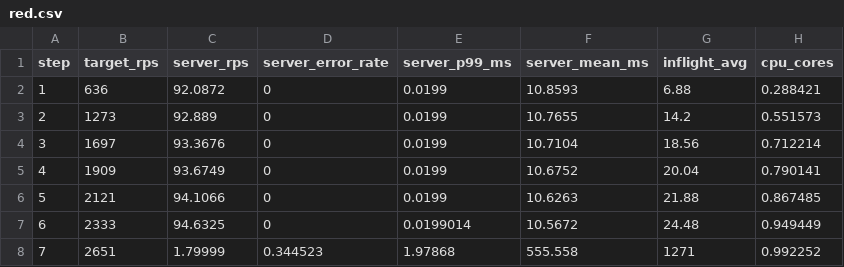
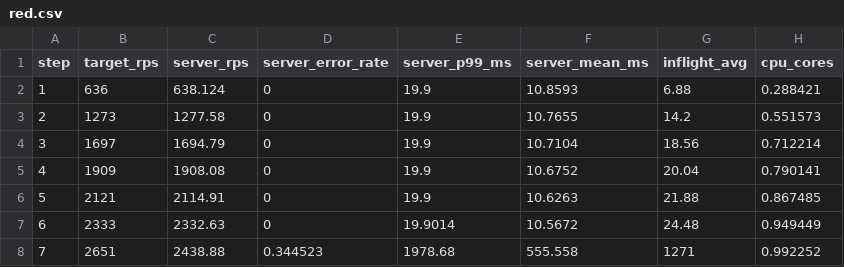
Before and after one commit to maltuned/ops-lab2-5, a CSV file: runs/r2-pool44/red.csv, drawn as a sheet; only a part is shown; the diff names each change by its address in the sheet, - before the commit and + after, or states it on an @@ line.

```diff
--- a/runs/r2-pool44/red.csv
+++ b/runs/r2-pool44/red.csv
-C2 (server_rps): 92.0872
+C2 (server_rps): 638.124
-E2:E6 (server_p99_ms): 0.0199
+E2:E6 (server_p99_ms): 19.9
-C3 (server_rps): 92.889
+C3 (server_rps): 1277.58
-C4 (server_rps): 93.3676
+C4 (server_rps): 1694.79
-C5 (server_rps): 93.6749
+C5 (server_rps): 1908.08
-C6 (server_rps): 94.1066
+C6 (server_rps): 2114.91
-C7 (server_rps): 94.6325
+C7 (server_rps): 2332.63
-E7 (server_p99_ms): 0.0199014
+E7 (server_p99_ms): 19.9014
-C8 (server_rps): 1.79999
+C8 (server_rps): 2438.88
-E8 (server_p99_ms): 1.97868
+E8 (server_p99_ms): 1978.68
```
Also changed, not shown: runs/r1-pool4/red.csv, runs/t1-light/red.csv, 7 other files.
